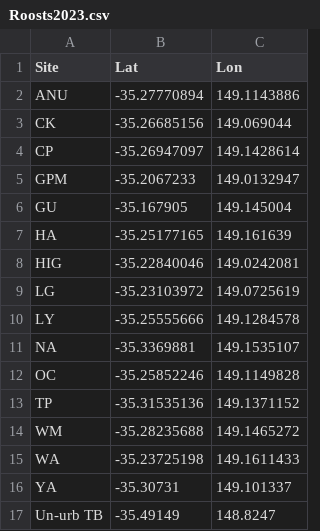
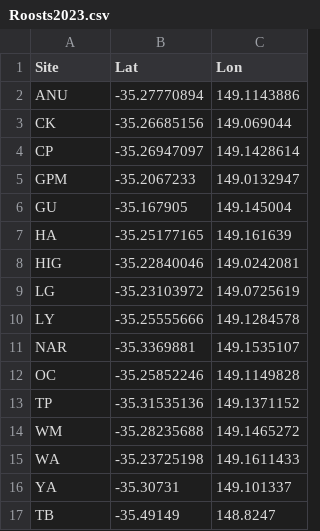
Before and after one commit to LisaFontana96/Innovation, a CSV file: DATA/EnvironmentalAnalysis/CSVs/Roosts2023.csv, drawn as a sheet.

```diff
--- a/DATA/EnvironmentalAnalysis/CSVs/Roosts2023.csv
+++ b/DATA/EnvironmentalAnalysis/CSVs/Roosts2023.csv
@@ -10,3 +10,3 @@ LG,-35.23103972,149.0725619
 LY,-35.25555666,149.1284578
-NA,-35.3369881,149.1535107
+NAR,-35.3369881,149.1535107
 OC,-35.25852246,149.1149828
@@ -16,2 +16,2 @@ WA,-35.23725198,149.1611433
 YA,-35.30731,149.101337
-Un-urb TB,-35.49149,148.8247
+TB,-35.49149,148.8247
```
Also changed, not shown: 15 other files.
